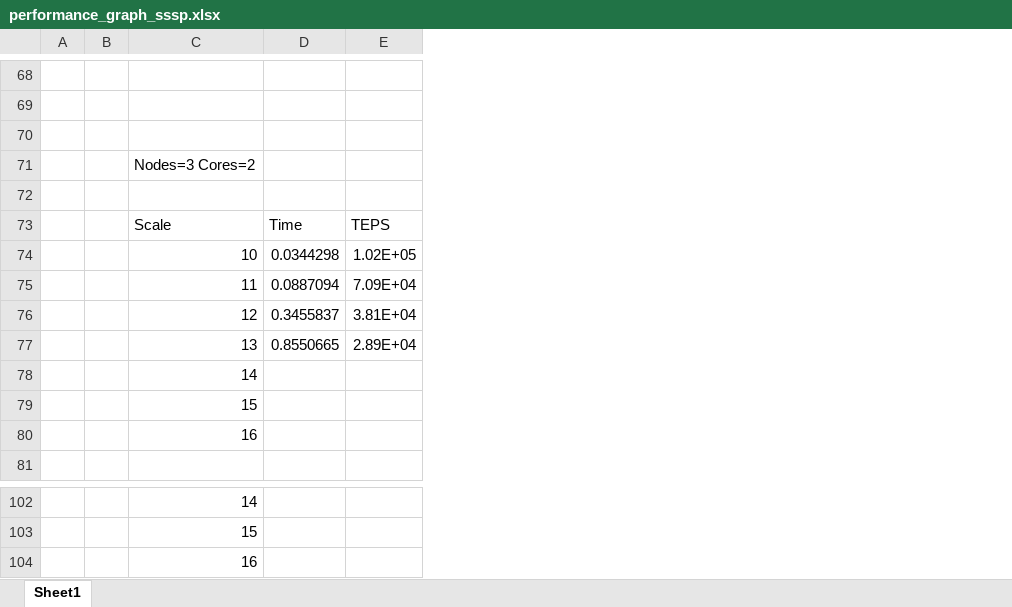
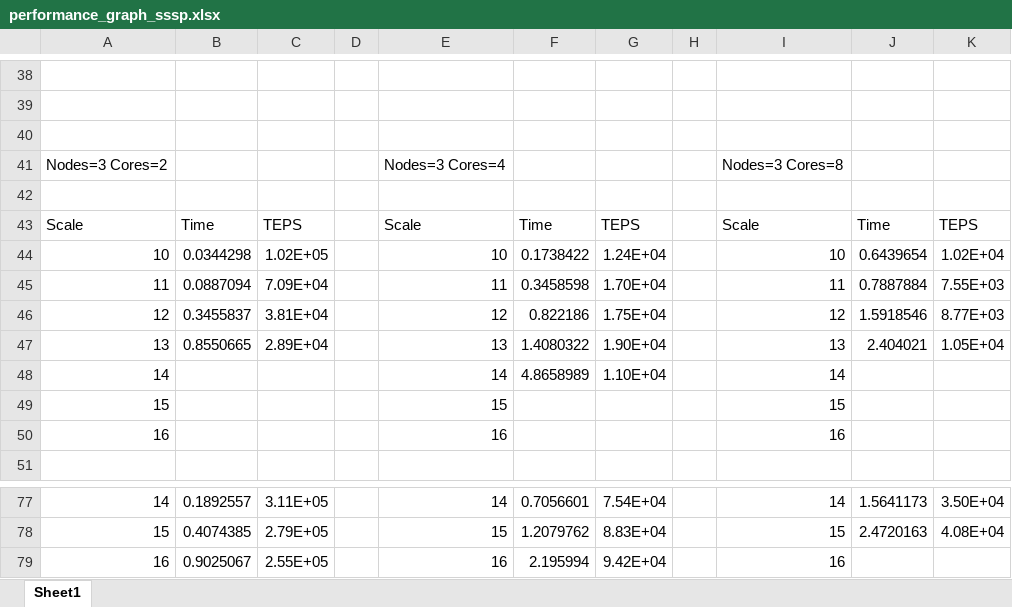
Before and after one commit to adk9/hpx5, an Excel workbook: apps/libPXGL/examples/performance_graph_sssp.xlsx, sheet Sheet1, drawn as a sheet; only a part is shown, gaps mark what is left out; values as stored, in another font and other column widths than the file's, no borders; charts and pictures not drawn; removed rows and columns are numbered as before the commit, all else as after; the diff covers the shown part only; the diff names each change by its address in the sheet, - before the commit and + after, or states it on an @@ line.

```diff
--- a/apps/libPXGL/examples/performance_graph_sssp.xlsx (sheet Sheet1)
+++ b/apps/libPXGL/examples/performance_graph_sssp.xlsx (sheet Sheet1)
-column A, empty
-column B, empty
+column C, rows 43-47: TEPS | 1.02E+05 | 7.09E+04 | 3.81E+04 | 2.89E+04; rows 77-79: 3.11E+05 | 2.79E+05 | 2.55E+05
+column D, empty
+column E, rows 41-50: Nodes=3 Cores=4 |  | Scale | 10 | 11 | 12 | 13 | 14 | 15 | 16; rows 77-79: 14 | 15 | 16
+column F, rows 43-48: Time | 0.1738422 | 0.3458598 | 0.822186 | 1.4080322 | 4.8658989; rows 77-79: 0.7056601 | 1.2079762 | 2.195994
+column G, rows 43-48: TEPS | 1.24E+04 | 1.70E+04 | 1.75E+04 | 1.90E+04 | 1.10E+04; rows 77-79: 7.54E+04 | 8.83E+04 | 9.42E+04
+column H, empty
+column I, rows 41-50: Nodes=3 Cores=8 |  | Scale | 10 | 11 | 12 | 13 | 14 | 15 | 16; rows 77-79: 14 | 15 | 16
+column J, rows 43-47: Time | 0.6439654 | 0.7887884 | 1.5918546 | 2.404021; rows 77-78: 1.5641173 | 2.4720163
-K44: 1.02E+05
+K44: 1.02E+04
-K45: 7.09E+04
+K45: 7.55E+03
-K46: 3.81E+04
+K46: 8.77E+03
-K47: 2.89E+04
+K47: 1.05E+04
-B77: (empty)
+B77: 0.1892557
-K77: (empty)
+K77: 3.50E+04
-B78: (empty)
+B78: 0.4074385
-K78: (empty)
+K78: 4.08E+04
-B79: (empty)
+B79: 0.9025067
```
Also changed, not shown: 15 added rows, 40 removed rows and 42 edited cells elsewhere in this sheet, charts or pictures.
